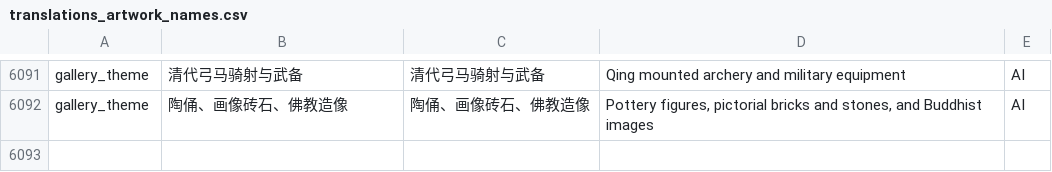
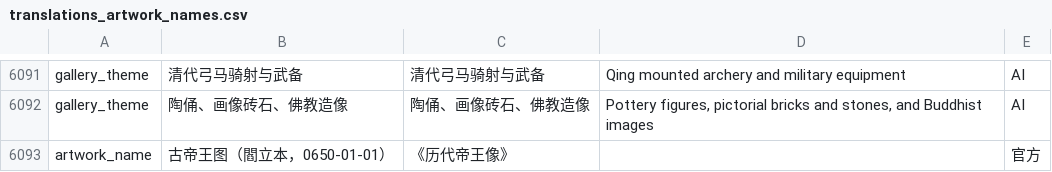
Before and after one commit to cangjie/ari, a CSV file: utils/import_data/translations_artwork_names.csv, drawn as a sheet; only a part is shown, gaps mark what is left out.

```diff
--- a/utils/import_data/translations_artwork_names.csv
+++ b/utils/import_data/translations_artwork_names.csv
@@ -6094 +6094,2 @@ gallery_theme,清代弓马骑射与武备,清代弓马骑射与武备,Qing mount
 gallery_theme,陶俑、画像砖石、佛教造像,陶俑、画像砖石、佛教造像,"Pottery figures, pictorial bricks and stones, and Buddhist images",AI
+artwork_name,古帝王图（閻立本，0650-01-01）,《历代帝王像》,,官方
```
Also changed, not shown: 18 other files.
